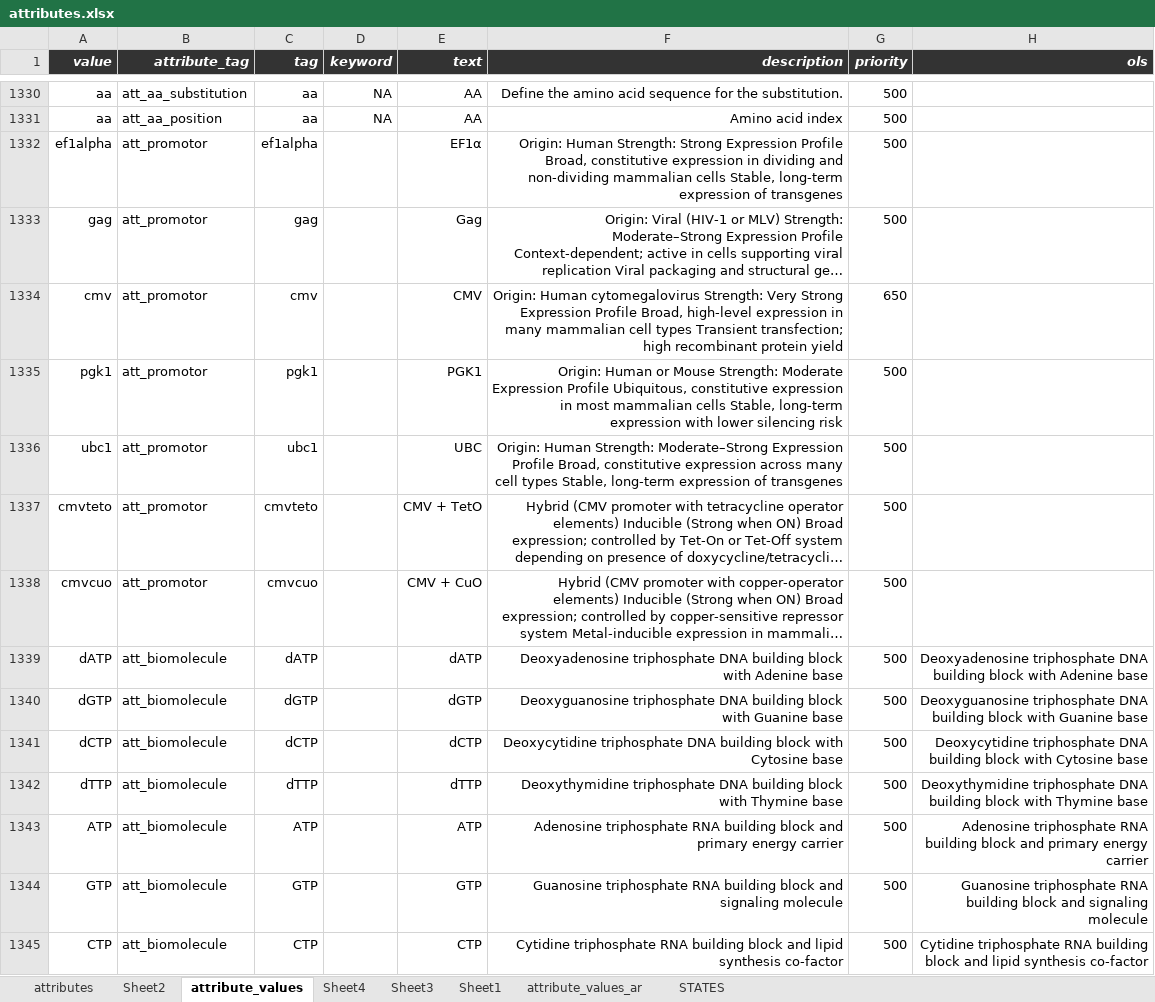
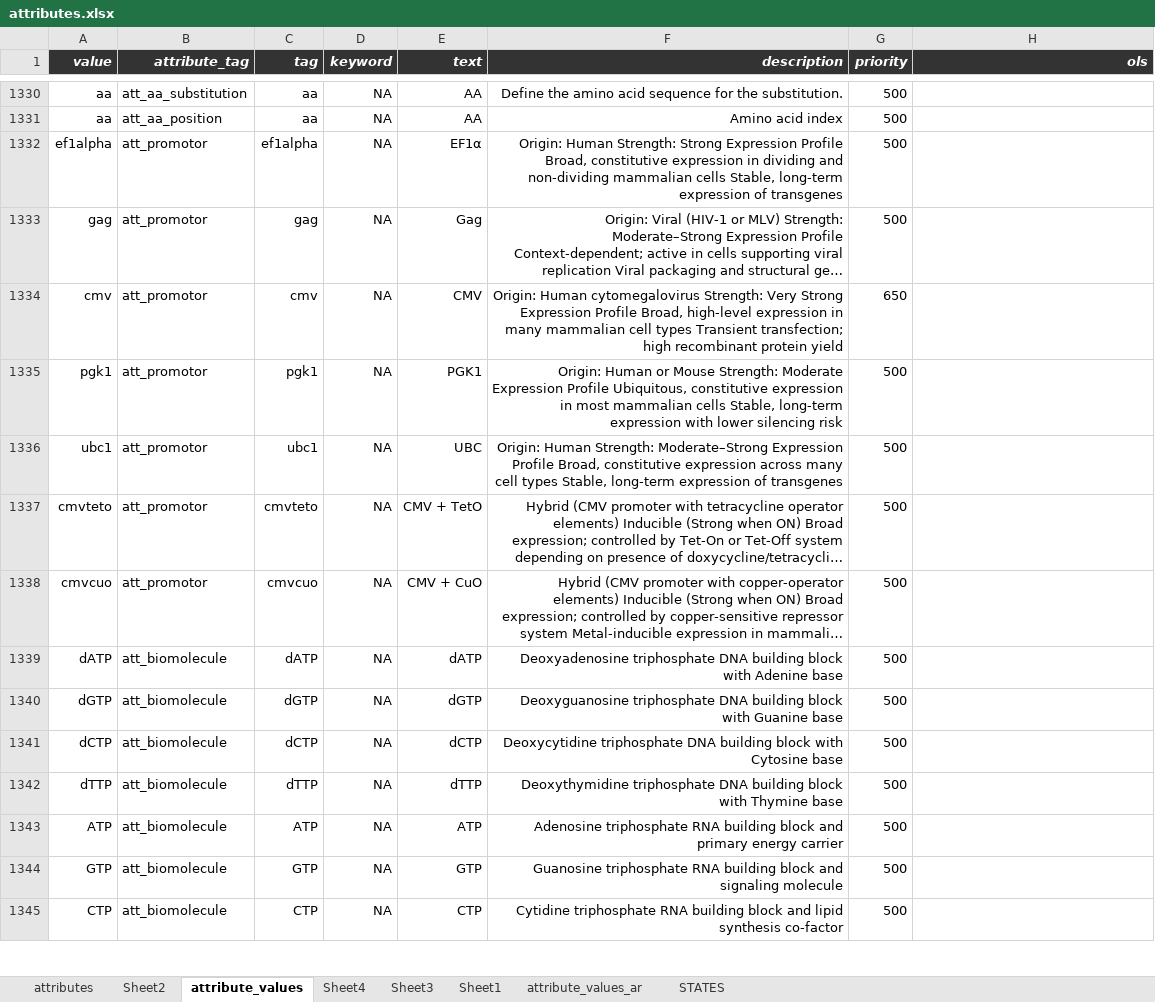
Before and after one commit to hnolCol/mitocube-backend, an Excel workbook: resources/attributes/attributes.xlsx, sheet attribute_values, drawn as a sheet; only a part is shown, gaps mark what is left out; long unchanged cells end in …; values as stored, in another font and other column widths than the file's, no borders; conditional formats not drawn; the diff covers the shown part only; the diff names each change by its address in the sheet, - before the commit and + after, or states it on an @@ line.

```diff
--- a/resources/attributes/attributes.xlsx (sheet attribute_values)
+++ b/resources/attributes/attributes.xlsx (sheet attribute_values)
-D1332:D1345 (keyword): (empty)
+D1332:D1345 (keyword): NA
-H1339 (ols): Deoxyadenosine triphosphate DNA building block with Adenine base
+H1339 (ols): (empty)
-H1340 (ols): Deoxyguanosine triphosphate DNA building block with Guanine base
+H1340 (ols): (empty)
-H1341 (ols): Deoxycytidine triphosphate DNA building block with Cytosine base
+H1341 (ols): (empty)
-H1342 (ols): Deoxythymidine triphosphate DNA building block with Thymine base
+H1342 (ols): (empty)
-H1343 (ols): Adenosine triphosphate RNA building block and primary energy carrier
+H1343 (ols): (empty)
-H1344 (ols): Guanosine triphosphate RNA building block and signaling molecule
+H1344 (ols): (empty)
-H1345 (ols): Cytidine triphosphate RNA building block and lipid synthesis co-factor
+H1345 (ols): (empty)
```
Also changed, not shown: 39 added rows and 18 edited cells elsewhere in this sheet, sheet attributes, formulas that keep their value, 4 other files.
